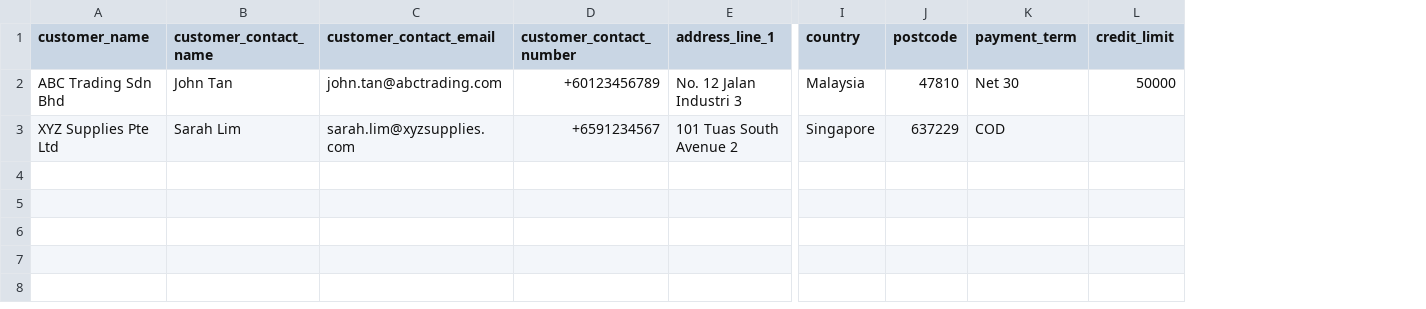
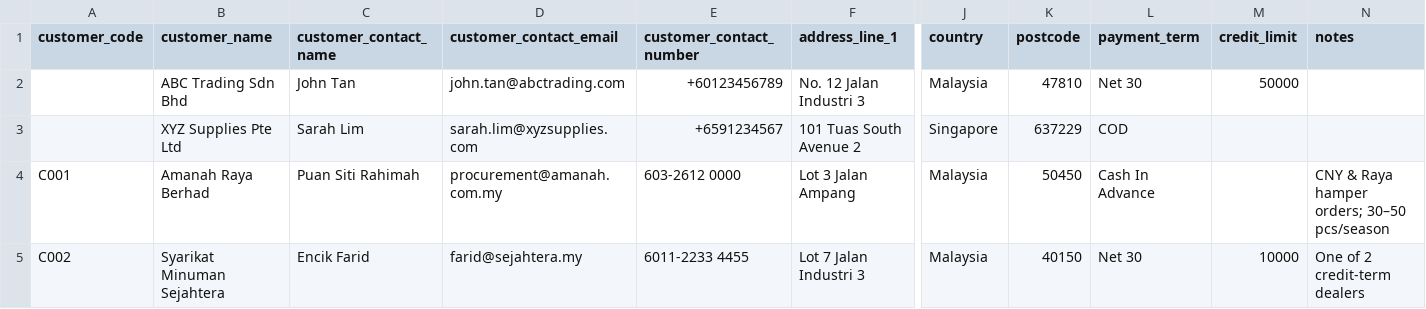
Before and after one commit to Junying123/MAIA-Knowledge-Base, a CSV file: 02 - PM Playbook/Templates/[Template] Sample Customers.csv, drawn as a sheet; only a part is shown, gaps mark what is left out; rows hold the shown columns only; the diff names each change by its address in the sheet, - before the commit and + after, or states it on an @@ line.

```diff
--- a/02 - PM Playbook/Templates/[Template] Sample Customers.csv
+++ b/02 - PM Playbook/Templates/[Template] Sample Customers.csv
+column A (customer_code), empty
+column N (notes), empty
+row 4: C001 | Amanah Raya Berhad | Puan Siti Rahimah | procurement@amanah.com.my | 603-2612 0000 | Lot 3 Jalan Ampang | Malaysia | 50450 | Cash In Advance |  | CNY & Raya hamper orders; 30–50 pcs/season
+row 5: C002 | Syarikat Minuman Sejahtera | Encik Farid | farid@sejahtera.my | 6011-2233 4455 | Lot 7 Jalan Industri 3 | Malaysia | 40150 | Net 30 | 10000 | One of 2 credit-term dealers
```
Also changed, not shown: 02 - PM Playbook/Templates/[Template] Sample Products.csv, 2 other files.
